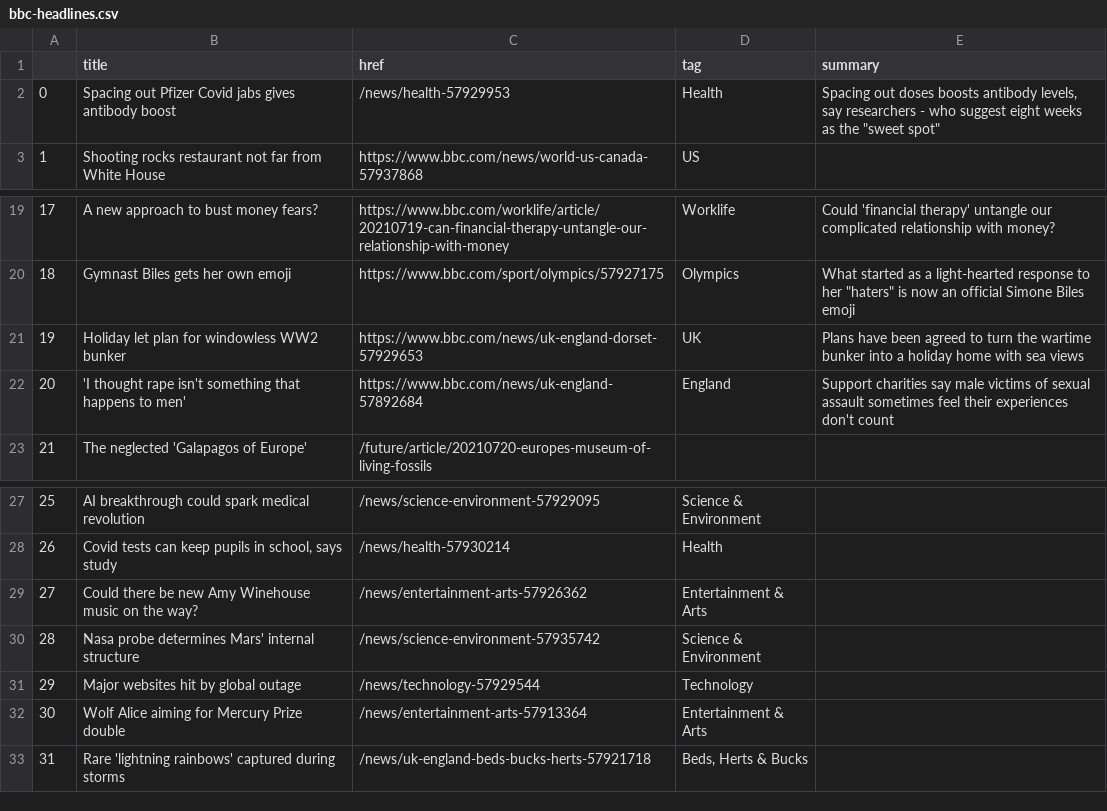
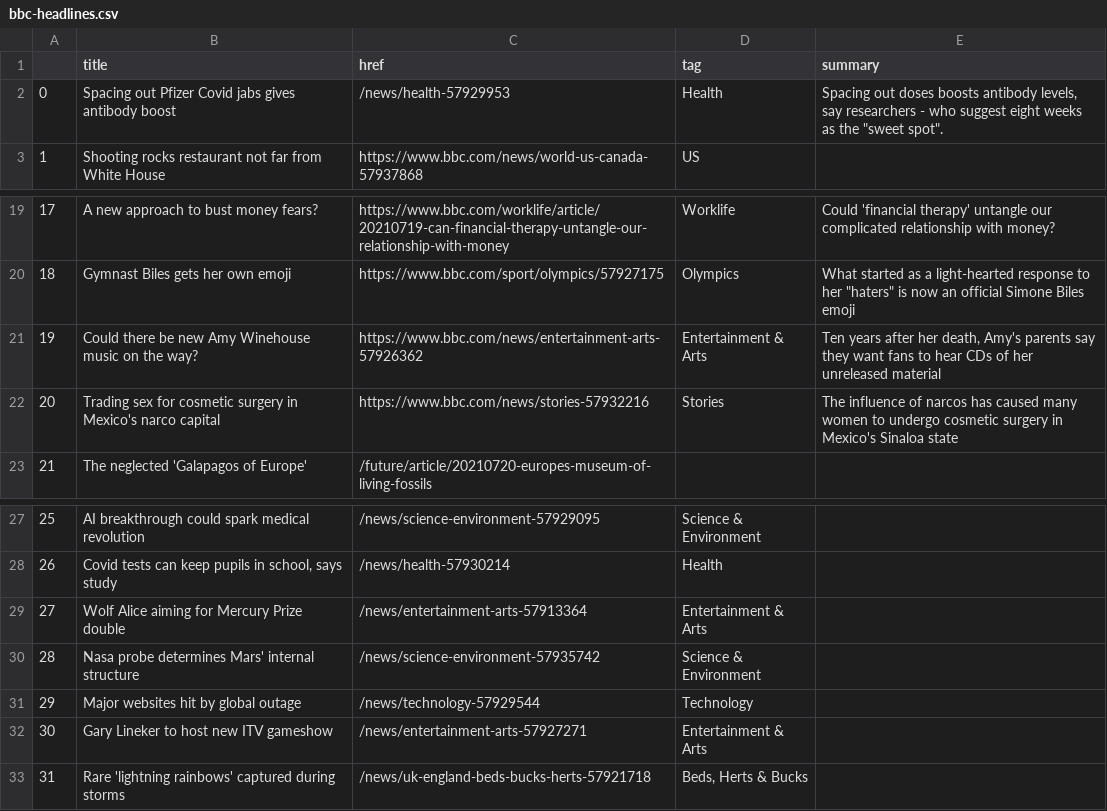
Before and after one commit to FraukeReyer/automatic-scraper, a CSV file: bbc-headlines.csv, drawn as a sheet; only a part is shown, gaps mark what is left out.

```diff
--- a/bbc-headlines.csv
+++ b/bbc-headlines.csv
@@ -1,3 +1,3 @@
 ,title,href,tag,summary
-0,Spacing out Pfizer Covid jabs gives antibody boost,/news/health-57929953,Health,"Spacing out doses boosts antibody levels, say researchers - who suggest eight weeks as the ""sweet spot"""
+0,Spacing out Pfizer Covid jabs gives antibody boost,/news/health-57929953,Health,"Spacing out doses boosts antibody levels, say researchers - who suggest eight weeks as the ""sweet spot""."
 1,Shooting rocks restaurant not far from White House,https://www.bbc.com/news/world-us-canada-57937868,US,
@@ -20,4 +20,4 @@
 18,Gymnast Biles gets her own emoji,https://www.bbc.com/sport/olympics/57927175,Olympics,"What started as a light-hearted response to her ""haters"" is now an official Simone Biles emoji"
-19,Holiday let plan for windowless WW2 bunker,https://www.bbc.com/news/uk-england-dorset-57929653,UK,Plans have been agreed to turn the wartime bunker into a holiday home with sea views
-20,'I thought rape isn't something that happens to men',https://www.bbc.com/news/uk-england-57892684,England,Support charities say male victims of sexual assault sometimes feel their experiences don't count
+19,Could there be new Amy Winehouse music on the way?,https://www.bbc.com/news/entertainment-arts-57926362,Entertainment & Arts,"Ten years after her death, Amy's parents say they want fans to hear CDs of her unreleased material"
+20,Trading sex for cosmetic surgery in Mexico's narco capital,https://www.bbc.com/news/stories-57932216,Stories,The influence of narcos has caused many women to undergo cosmetic surgery in Mexico's Sinaloa state
 21,The neglected 'Galapagos of Europe',/future/article/20210720-europes-museum-of-living-fossils,,
@@ -28,6 +28,6 @@
 26,"Covid tests can keep pupils in school, says study",/news/health-57930214,Health,
-27,Could there be new Amy Winehouse music on the way?,/news/entertainment-arts-57926362,Entertainment & Arts,
+27,Wolf Alice aiming for Mercury Prize double,/news/entertainment-arts-57913364,Entertainment & Arts,
 28,Nasa probe determines Mars' internal structure,/news/science-environment-57935742,Science & Environment,
 29,Major websites hit by global outage,/news/technology-57929544,Technology,
-30,Wolf Alice aiming for Mercury Prize double,/news/entertainment-arts-57913364,Entertainment & Arts,
+30,Gary Lineker to host new ITV gameshow,/news/entertainment-arts-57927271,Entertainment & Arts,
 31,Rare 'lightning rainbows' captured during storms,/news/uk-england-beds-bucks-herts-57921718,"Beds, Herts & Bucks",
```
